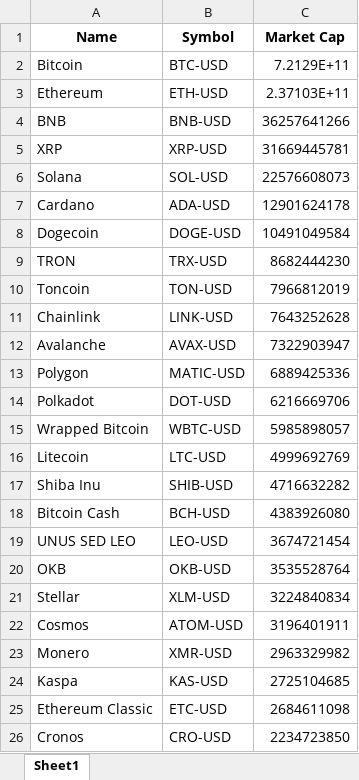
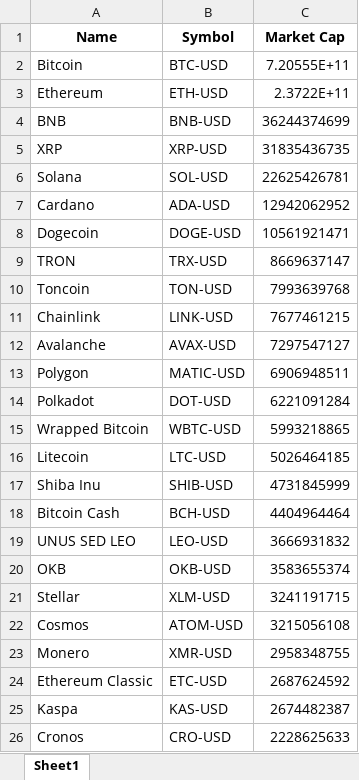
Before and after one commit to Finance-data-analytics/Financial-Data-Analytics, an Excel workbook: cryptos_market_cap.xlsx, sheet Sheet1, drawn as a sheet; values as stored, in another font and other column widths than the file's, no borders; removed rows and columns are numbered as before the commit, all else as after; the diff names each change by its address in the sheet, - before the commit and + after, or states it on an @@ line.

```diff
--- a/cryptos_market_cap.xlsx (sheet Sheet1)
+++ b/cryptos_market_cap.xlsx (sheet Sheet1)
-C2 (Market Cap): 7.2129E+11
+C2 (Market Cap): 7.20555E+11
-C3 (Market Cap): 2.37103E+11
+C3 (Market Cap): 2.3722E+11
-C4 (Market Cap): 36257641266
+C4 (Market Cap): 36244374699
-C5 (Market Cap): 31669445781
+C5 (Market Cap): 31835436735
-C6 (Market Cap): 22576608073
+C6 (Market Cap): 22625426781
-C7 (Market Cap): 12901624178
+C7 (Market Cap): 12942062952
-C8 (Market Cap): 10491049584
+C8 (Market Cap): 10561921471
-C9 (Market Cap): 8682444230
+C9 (Market Cap): 8669637147
-C10 (Market Cap): 7966812019
+C10 (Market Cap): 7993639768
-C11 (Market Cap): 7643252628
+C11 (Market Cap): 7677461215
-C12 (Market Cap): 7322903947
+C12 (Market Cap): 7297547127
-C13 (Market Cap): 6889425336
+C13 (Market Cap): 6906948511
-C14 (Market Cap): 6216669706
+C14 (Market Cap): 6221091284
-C15 (Market Cap): 5985898057
+C15 (Market Cap): 5993218865
-C16 (Market Cap): 4999692769
+C16 (Market Cap): 5026464185
-C17 (Market Cap): 4716632282
+C17 (Market Cap): 4731845999
-C18 (Market Cap): 4383926080
+C18 (Market Cap): 4404964464
-C19 (Market Cap): 3674721454
+C19 (Market Cap): 3666931832
-C20 (Market Cap): 3535528764
+C20 (Market Cap): 3583655374
-C21 (Market Cap): 3224840834
+C21 (Market Cap): 3241191715
-C22 (Market Cap): 3196401911
+C22 (Market Cap): 3215056108
-C23 (Market Cap): 2963329982
+C23 (Market Cap): 2958348755
-row 24: Kaspa | KAS-USD | 2725104685
-C24 (Market Cap): 2684611098
+C24 (Market Cap): 2687624592
+row 25: Kaspa | KAS-USD | 2674482387
-C26 (Market Cap): 2234723850
+C26 (Market Cap): 2228625633
```
Also changed, not shown: rendements_et_risques.xlsx, 5 other files.
